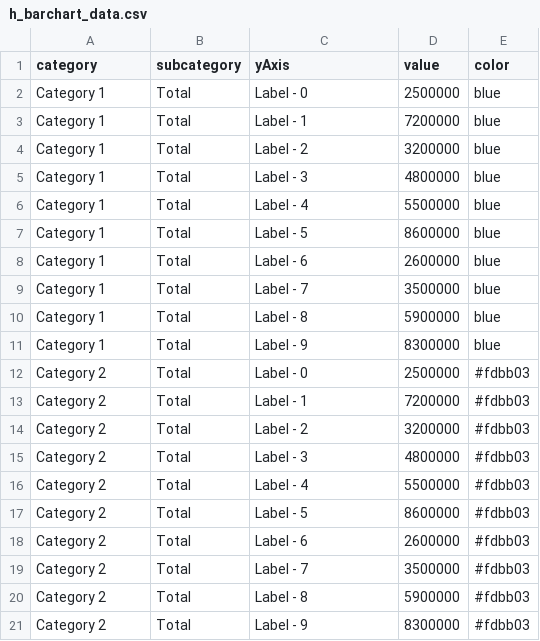
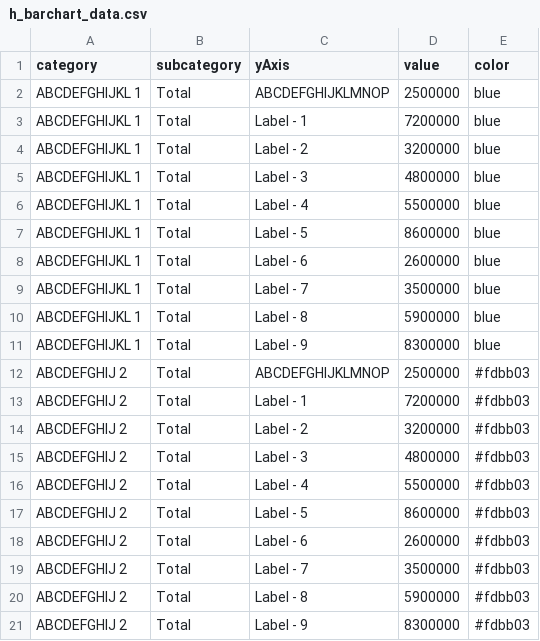
Before and after one commit to newtonlabs/d3-charts, a CSV file: app/data/h_barchart_data.csv, drawn as a sheet.

```diff
--- a/app/data/h_barchart_data.csv
+++ b/app/data/h_barchart_data.csv
@@ -1,21 +1,21 @@
 category,subcategory,yAxis,value,color
-Category 1,Total,Label - 0,2500000,blue
-Category 1,Total,Label - 1,7200000,blue
-Category 1,Total,Label - 2,3200000,blue
-Category 1,Total,Label - 3,4800000,blue
-Category 1,Total,Label - 4,5500000,blue
-Category 1,Total,Label - 5,8600000,blue
-Category 1,Total,Label - 6,2600000,blue
-Category 1,Total,Label - 7,3500000,blue
-Category 1,Total,Label - 8,5900000,blue
-Category 1,Total,Label - 9,8300000,blue
-Category 2,Total,Label - 0,2500000,#fdbb03
-Category 2,Total,Label - 1,7200000,#fdbb03
-Category 2,Total,Label - 2,3200000,#fdbb03
-Category 2,Total,Label - 3,4800000,#fdbb03
-Category 2,Total,Label - 4,5500000,#fdbb03
-Category 2,Total,Label - 5,8600000,#fdbb03
-Category 2,Total,Label - 6,2600000,#fdbb03
-Category 2,Total,Label - 7,3500000,#fdbb03
-Category 2,Total,Label - 8,5900000,#fdbb03
-Category 2,Total,Label - 9,8300000,#fdbb03
+ABCDEFGHIJKL 1,Total,ABCDEFGHIJKLMNOP,2500000,blue
+ABCDEFGHIJKL 1,Total,Label - 1,7200000,blue
+ABCDEFGHIJKL 1,Total,Label - 2,3200000,blue
+ABCDEFGHIJKL 1,Total,Label - 3,4800000,blue
+ABCDEFGHIJKL 1,Total,Label - 4,5500000,blue
+ABCDEFGHIJKL 1,Total,Label - 5,8600000,blue
+ABCDEFGHIJKL 1,Total,Label - 6,2600000,blue
+ABCDEFGHIJKL 1,Total,Label - 7,3500000,blue
+ABCDEFGHIJKL 1,Total,Label - 8,5900000,blue
+ABCDEFGHIJKL 1,Total,Label - 9,8300000,blue
+ABCDEFGHIJ 2,Total,ABCDEFGHIJKLMNOP,2500000,#fdbb03
+ABCDEFGHIJ 2,Total,Label - 1,7200000,#fdbb03
+ABCDEFGHIJ 2,Total,Label - 2,3200000,#fdbb03
+ABCDEFGHIJ 2,Total,Label - 3,4800000,#fdbb03
+ABCDEFGHIJ 2,Total,Label - 4,5500000,#fdbb03
+ABCDEFGHIJ 2,Total,Label - 5,8600000,#fdbb03
+ABCDEFGHIJ 2,Total,Label - 6,2600000,#fdbb03
+ABCDEFGHIJ 2,Total,Label - 7,3500000,#fdbb03
+ABCDEFGHIJ 2,Total,Label - 8,5900000,#fdbb03
+ABCDEFGHIJ 2,Total,Label - 9,8300000,#fdbb03
```
Also changed, not shown: 15 other files.
